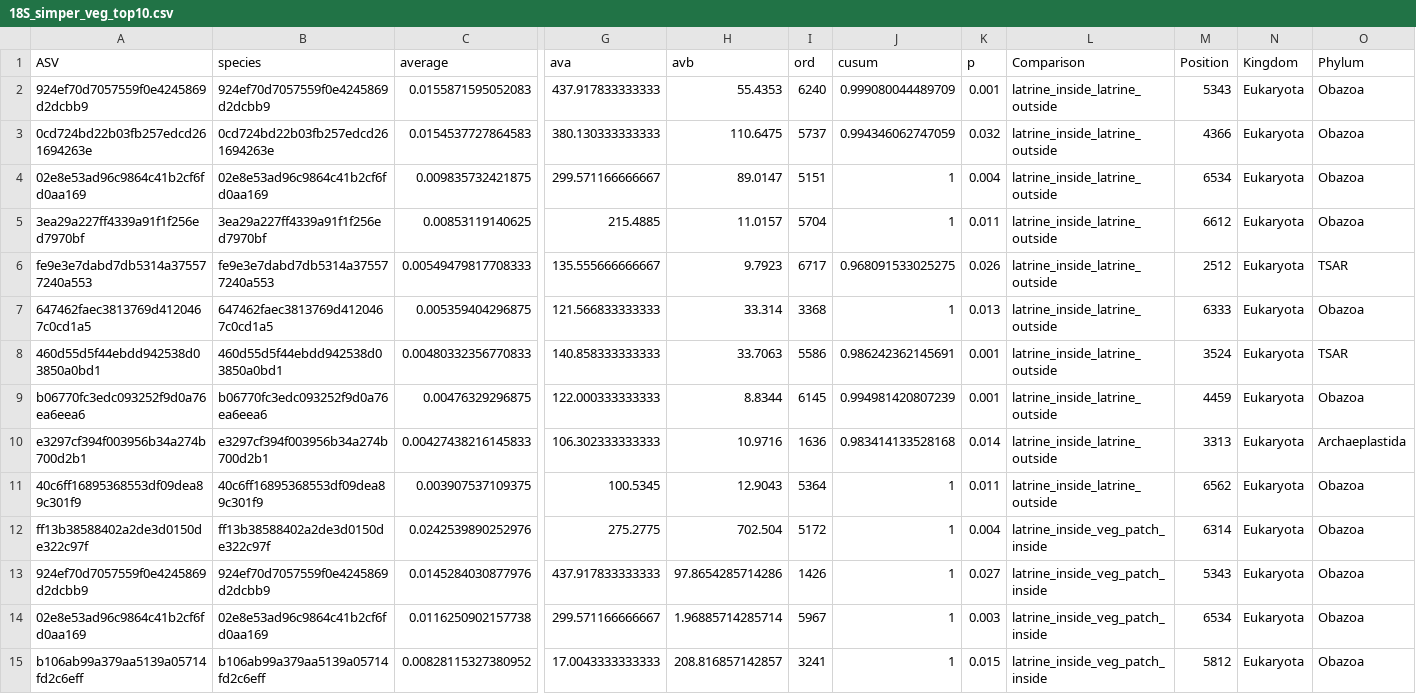
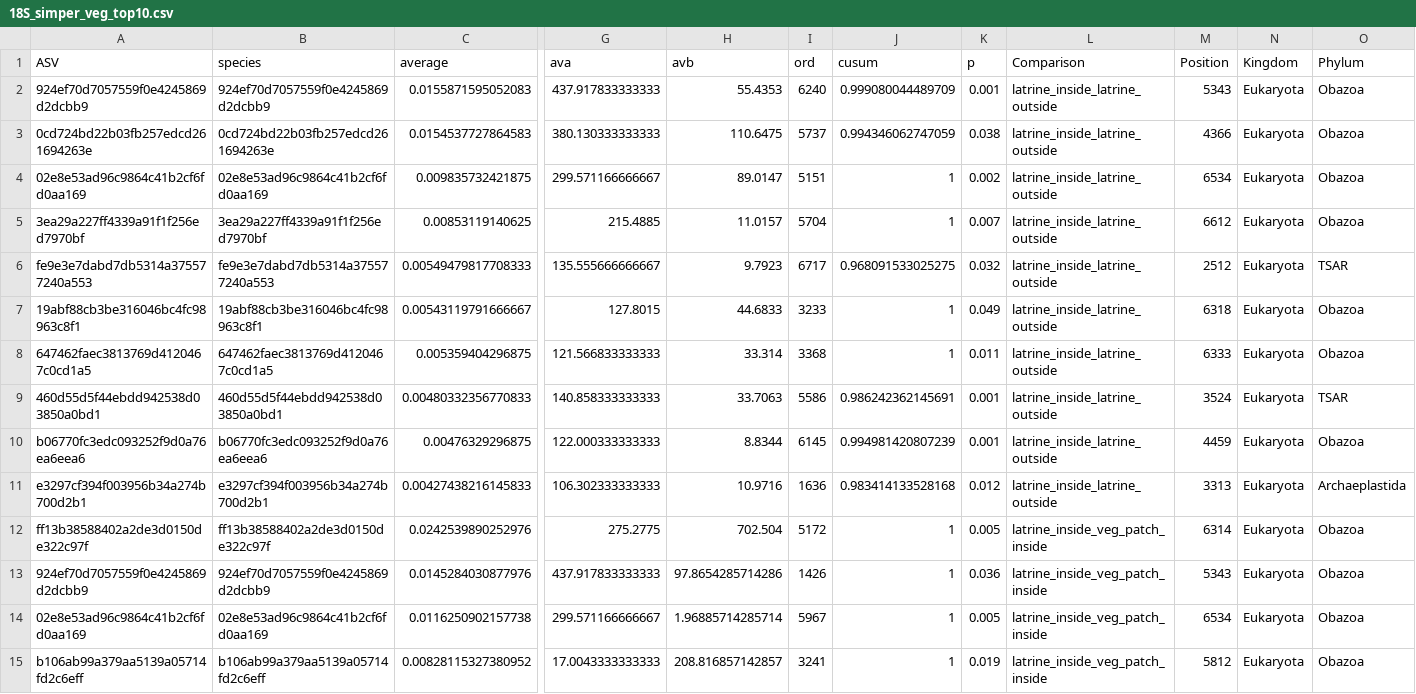
Before and after one commit to briroberson/Peru_distance_18S, a CSV file: 18S_simper_veg_top10.csv, drawn as a sheet; only a part is shown, gaps mark what is left out; removed rows and columns are numbered as before the commit, all else as after; rows hold the shown columns only; the diff covers the shown part only; the diff names each change by its address in the sheet, - before the commit and + after, or states it on an @@ line.

```diff
--- a/18S_simper_veg_top10.csv
+++ b/18S_simper_veg_top10.csv
-K3 (p): 0.032
+K3 (p): 0.038
-K4 (p): 0.004
+K4 (p): 0.002
-K5 (p): 0.011
+K5 (p): 0.007
-K6 (p): 0.026
+K6 (p): 0.032
+row 7: 19abf88cb3be316046bc4fc98963c8f1 | 19abf88cb3be316046bc4fc98963c8f1 | 0.00543119791666667 | 127.8015 | 44.6833 | 3233 | 1 | 0.049 | latrine_inside_latrine_outside | 6318 | Eukaryota | Obazoa
-K8 (p): 0.013
+K8 (p): 0.011
-K11 (p): 0.014
+K11 (p): 0.012
-row 11: 40c6ff16895368553df09dea89c301f9 | 40c6ff16895368553df09dea89c301f9 | 0.003907537109375 | 100.5345 | 12.9043 | 5364 | 1 | 0.011 | latrine_inside_latrine_outside | 6562 | Eukaryota | Obazoa
-K12 (p): 0.004
+K12 (p): 0.005
-K13 (p): 0.027
+K13 (p): 0.036
-K14 (p): 0.003
+K14 (p): 0.005
-K15 (p): 0.015
+K15 (p): 0.019
```
Also changed, not shown: 1 added row, 1 removed row and 9 edited cells elsewhere in this file, taxaveg_top10_blast_18s.csv, 1 other file.
